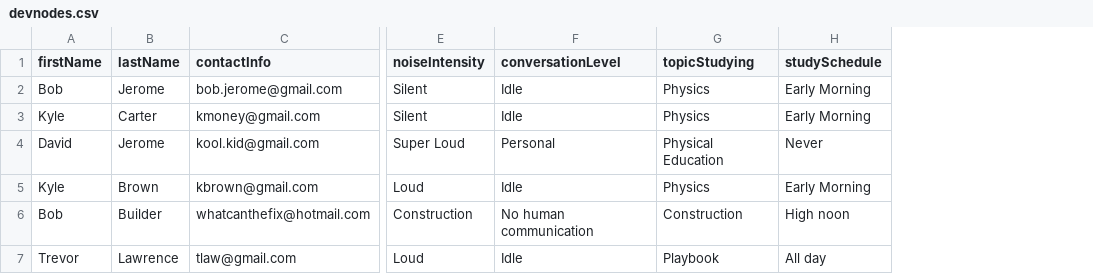
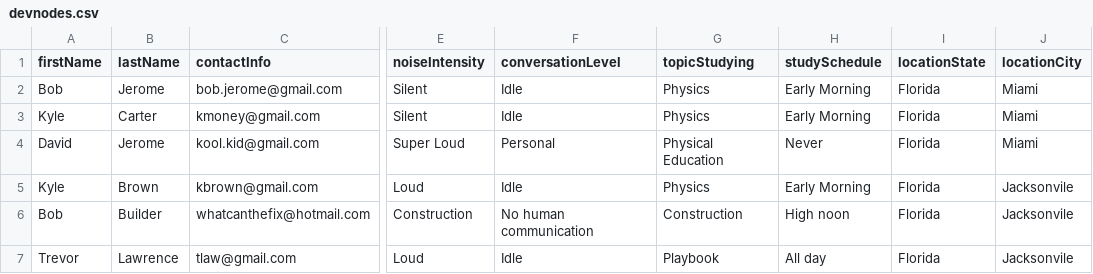
Before and after one commit to davidljerome03/shellHacksProject, a CSV file: tmp/devnodes.csv, drawn as a sheet; only a part is shown, gaps mark what is left out; the diff names each change by its address in the sheet, - before the commit and + after, or states it on an @@ line.

Commit message:
added states and cities

```diff
--- a/tmp/devnodes.csv
+++ b/tmp/devnodes.csv
+column I (locationState), rows 2-7: all Florida
+column J (locationCity), rows 2-7: Miami | Miami | Miami | Jacksonvile | Jacksonvile | Jacksonvile
```
